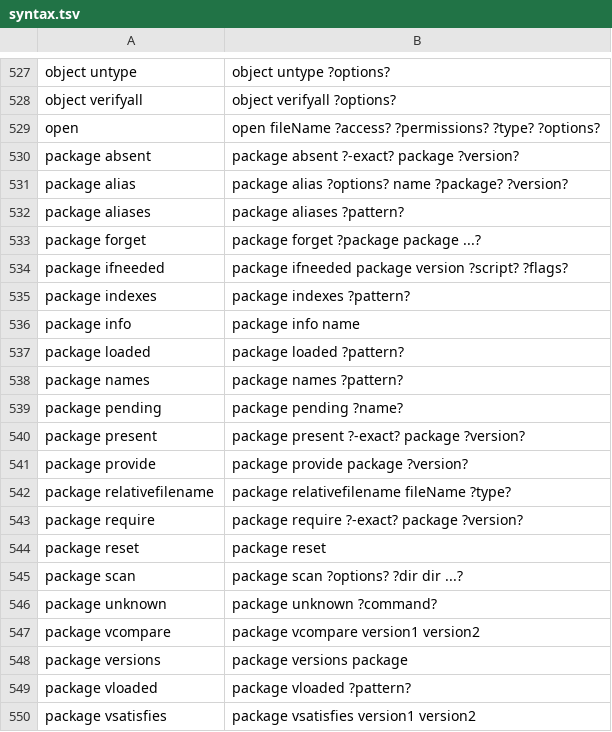
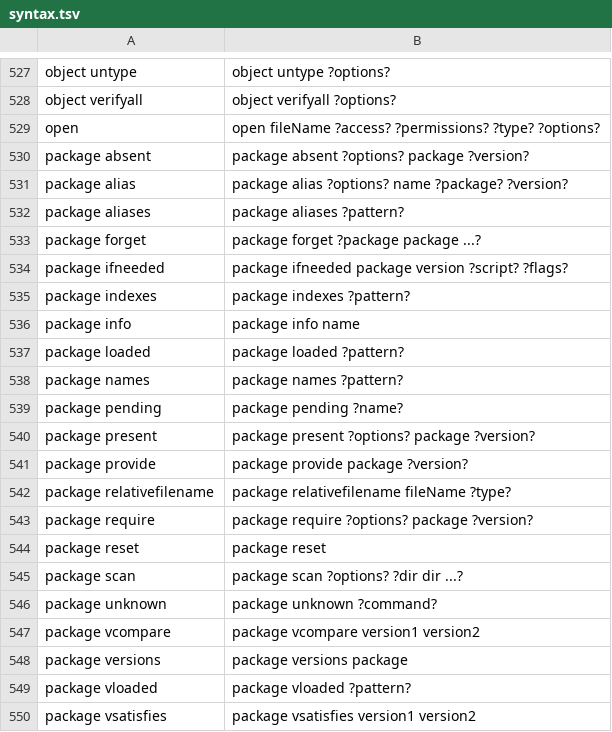
Before and after one commit to mistachkin/eagle, a TSV file: Library/Resources/syntax.tsv, drawn as a sheet; only a part is shown, gaps mark what is left out.

Commit message:
Add the '-autoscan' option to the 'package require' sub-command. Make sure that 'interp rename' can actually rename math functions. Enhance native compilation scripts for Garuda and Spilornis.

```diff
--- a/Library/Resources/syntax.tsv
+++ b/Library/Resources/syntax.tsv
@@ -529,3 +529,3 @@ object verifyall	object verifyall ?options?
 open	open fileName ?access? ?permissions? ?type? ?options?
-package absent	package absent ?-exact? package ?version?
+package absent	package absent ?options? package ?version?
 package alias	package alias ?options? name ?package? ?version?
@@ -539,6 +539,6 @@ package names	package names ?pattern?
 package pending	package pending ?name?
-package present	package present ?-exact? package ?version?
+package present	package present ?options? package ?version?
 package provide	package provide package ?version?
 package relativefilename	package relativefilename fileName ?type?
-package require	package require ?-exact? package ?version?
+package require	package require ?options? package ?version?
 package reset	package reset
```
Also changed, not shown: 10 other files.
